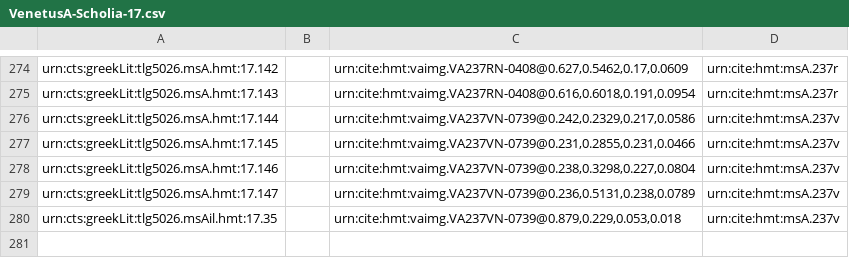
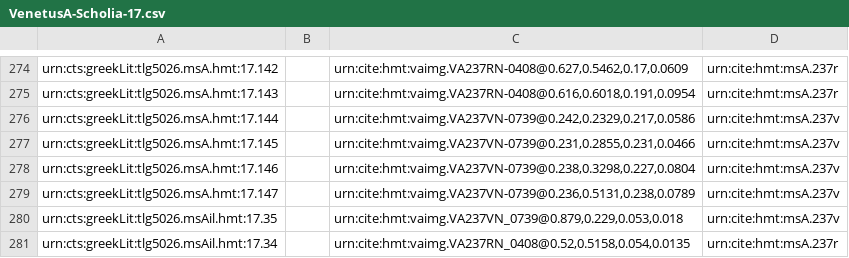
Before and after one commit to homermultitext/hmt-archive, a CSV file: archive/collections/scholiaInventory/VenetusA-Scholia-17.csv, drawn as a sheet; only a part is shown, gaps mark what is left out.

Commit message:
Update VenetusA-Scholia-17.csv
indexed urn:cts:greekLit:tlg5026.msAil.hmt:17.34

```diff
--- a/archive/collections/scholiaInventory/VenetusA-Scholia-17.csv
+++ b/archive/collections/scholiaInventory/VenetusA-Scholia-17.csv
@@ -279,2 +279,3 @@ urn:cts:greekLit:tlg5026.msA.hmt:17.146,,"urn:cite:hmt:vaimg.VA237VN-0739@0.238,
 urn:cts:greekLit:tlg5026.msA.hmt:17.147,,"urn:cite:hmt:vaimg.VA237VN-0739@0.236,0.5131,0.238,0.0789",urn:cite:hmt:msA.237v
-urn:cts:greekLit:tlg5026.msAil.hmt:17.35,,"urn:cite:hmt:vaimg.VA237VN-0739@0.879,0.229,0.053,0.018",urn:cite:hmt:msA.237v
+urn:cts:greekLit:tlg5026.msAil.hmt:17.35,,"urn:cite:hmt:vaimg.VA237VN_0739@0.879,0.229,0.053,0.018",urn:cite:hmt:msA.237v
+urn:cts:greekLit:tlg5026.msAil.hmt:17.34,,"urn:cite:hmt:vaimg.VA237RN_0408@0.52,0.5158,0.054,0.0135",urn:cite:hmt:msA.237r
```
